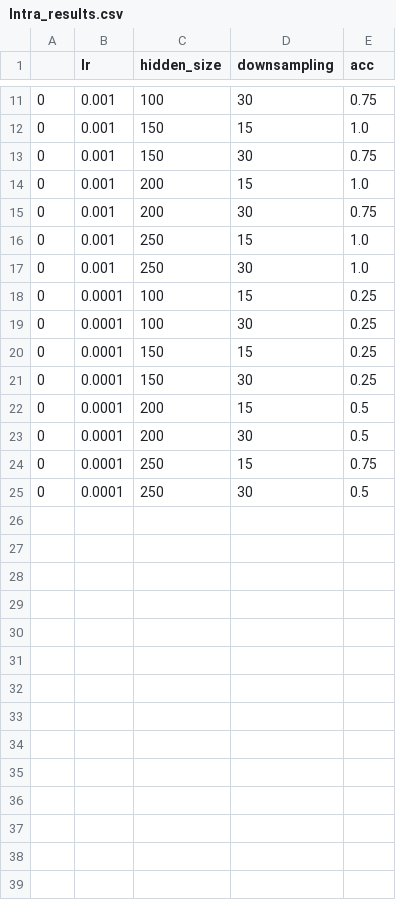
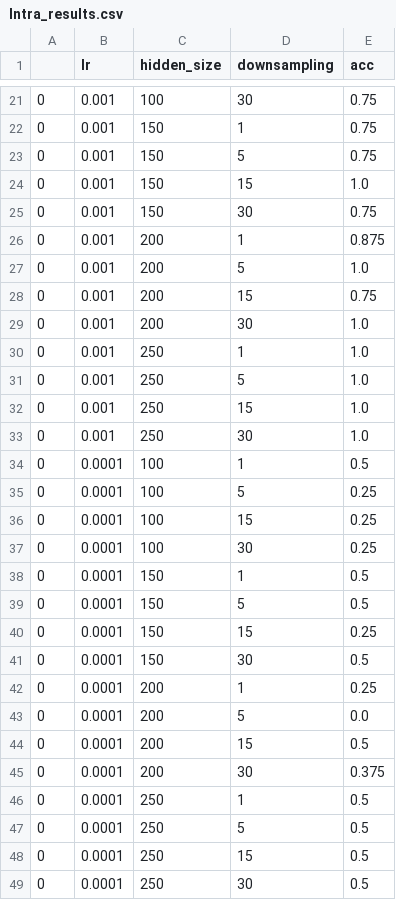
Before and after one commit to WeddiesAPP/PRDL2, a CSV file: results/Intra_results.csv, drawn as a sheet; only a part is shown, gaps mark what is left out; the diff covers the shown part only.

```diff
--- a/results/Intra_results.csv
+++ b/results/Intra_results.csv
@@ -11,15 +21,29 @@
 0,0.001,100,30,0.75
+0,0.001,150,1,0.75
+0,0.001,150,5,0.75
 0,0.001,150,15,1.0
 0,0.001,150,30,0.75
-0,0.001,200,15,1.0
-0,0.001,200,30,0.75
+0,0.001,200,1,0.875
+0,0.001,200,5,1.0
+0,0.001,200,15,0.75
+0,0.001,200,30,1.0
+0,0.001,250,1,1.0
+0,0.001,250,5,1.0
 0,0.001,250,15,1.0
 0,0.001,250,30,1.0
+0,0.0001,100,1,0.5
+0,0.0001,100,5,0.25
 0,0.0001,100,15,0.25
 0,0.0001,100,30,0.25
+0,0.0001,150,1,0.5
+0,0.0001,150,5,0.5
 0,0.0001,150,15,0.25
-0,0.0001,150,30,0.25
+0,0.0001,150,30,0.5
+0,0.0001,200,1,0.25
+0,0.0001,200,5,0.0
 0,0.0001,200,15,0.5
-0,0.0001,200,30,0.5
-0,0.0001,250,15,0.75
+0,0.0001,200,30,0.375
+0,0.0001,250,1,0.5
+0,0.0001,250,5,0.5
+0,0.0001,250,15,0.5
 0,0.0001,250,30,0.5
```
Also changed, not shown: 10 added rows and 5 edited cells elsewhere in this file, results/Cross_results.csv, 2 other files.
